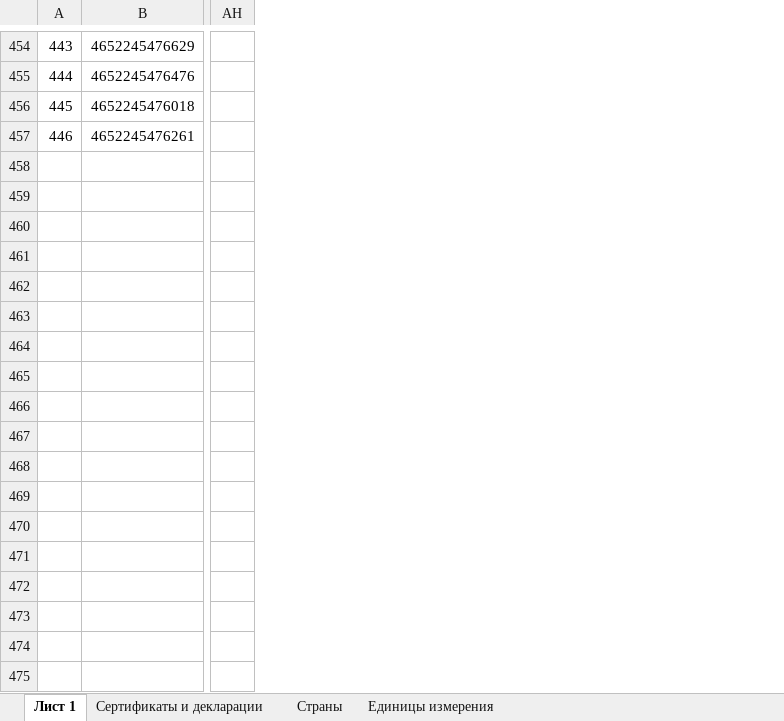
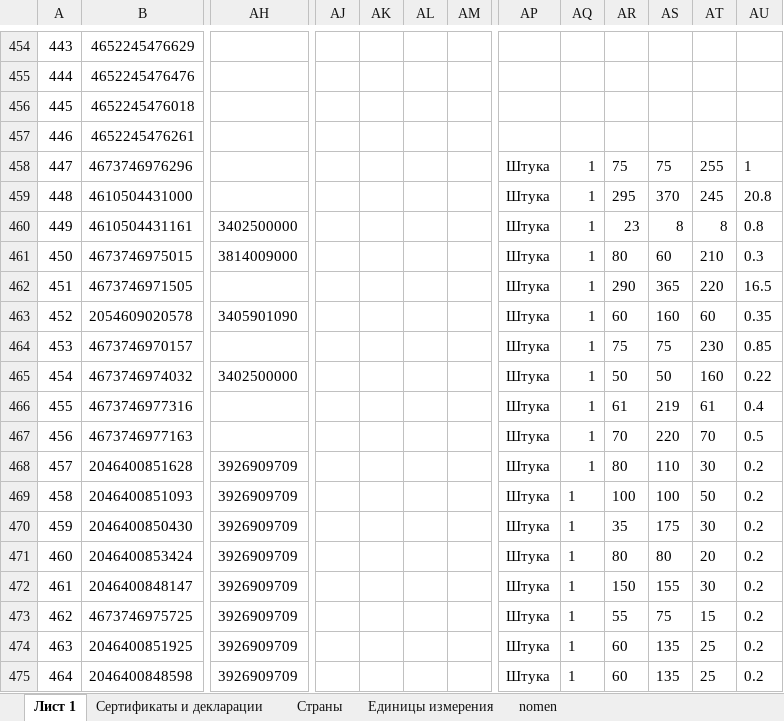
Before and after one commit to FuryX39/warehouse_bot, an Excel workbook: app/assets/vseinstrumenti_pricat.xlsx, sheet Лист 1, drawn as a sheet; only a part is shown, gaps mark what is left out; values as stored, in another font and other column widths than the file's, no borders; removed rows and columns are numbered as before the commit, all else as after; rows hold the shown columns only; the diff covers the shown part only; the diff names each change by its address in the sheet, - before the commit and + after, or states it on an @@ line.

```diff
--- a/app/assets/vseinstrumenti_pricat.xlsx (sheet Лист 1)
+++ b/app/assets/vseinstrumenti_pricat.xlsx (sheet Лист 1)
+sheet tab: nomen
-column AH, empty
+column AH, empty
+column AJ, empty
+column AK, empty
+column AL, empty
+column AM, empty
+column AP, empty
+column AQ, empty
+column AR, empty
+column AS, empty
+column AT, empty
+column AU, empty
+row 458: 447 | 4673746976296 |  |  |  |  |  | Штука | 1 | 75 | 75 | 255 | 1
+row 459: 448 | 4610504431000 |  |  |  |  |  | Штука | 1 | 295 | 370 | 245 | 20.8
+row 460: 449 | 4610504431161 | 3402500000 |  |  |  |  | Штука | 1 | 23 | 8 | 8 | 0.8
+row 461: 450 | 4673746975015 | 3814009000 |  |  |  |  | Штука | 1 | 80 | 60 | 210 | 0.3
+row 462: 451 | 4673746971505 |  |  |  |  |  | Штука | 1 | 290 | 365 | 220 | 16.5
+row 463: 452 | 2054609020578 | 3405901090 |  |  |  |  | Штука | 1 | 60 | 160 | 60 | 0.35
+row 464: 453 | 4673746970157 |  |  |  |  |  | Штука | 1 | 75 | 75 | 230 | 0.85
+row 465: 454 | 4673746974032 | 3402500000 |  |  |  |  | Штука | 1 | 50 | 50 | 160 | 0.22
+row 466: 455 | 4673746977316 |  |  |  |  |  | Штука | 1 | 61 | 219 | 61 | 0.4
+row 467: 456 | 4673746977163 |  |  |  |  |  | Штука | 1 | 70 | 220 | 70 | 0.5
+row 468: 457 | 2046400851628 | 3926909709 |  |  |  |  | Штука | 1 | 80 | 110 | 30 | 0.2
+row 469: 458 | 2046400851093 | 3926909709 |  |  |  |  | Штука | 1 | 100 | 100 | 50 | 0.2
+row 470: 459 | 2046400850430 | 3926909709 |  |  |  |  | Штука | 1 | 35 | 175 | 30 | 0.2
+row 471: 460 | 2046400853424 | 3926909709 |  |  |  |  | Штука | 1 | 80 | 80 | 20 | 0.2
+row 472: 461 | 2046400848147 | 3926909709 |  |  |  |  | Штука | 1 | 150 | 155 | 30 | 0.2
+row 473: 462 | 4673746975725 | 3926909709 |  |  |  |  | Штука | 1 | 55 | 75 | 15 | 0.2
+row 474: 463 | 2046400851925 | 3926909709 |  |  |  |  | Штука | 1 | 60 | 135 | 25 | 0.2
+row 475: 464 | 2046400848598 | 3926909709 |  |  |  |  | Штука | 1 | 60 | 135 | 25 | 0.2
```
Also changed, not shown: 30 added rows, 2 added columns and 373 edited cells elsewhere in this sheet, formulas that keep their value, 2 other files.
